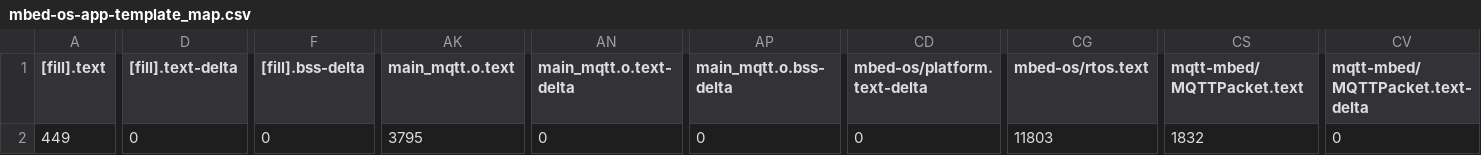
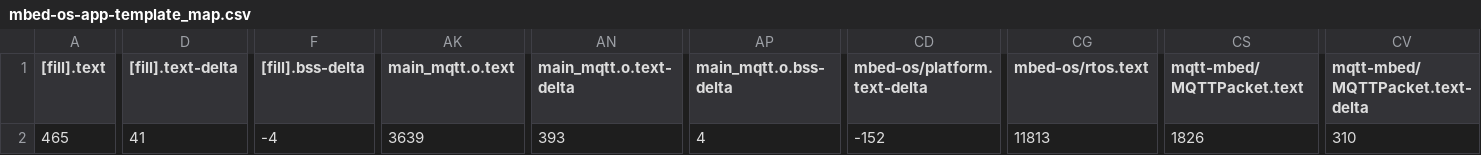
Before and after one commit to BouBooo/IOT_project, a CSV file: BUILD/ZEST_CORE_STM32L496RG/GCC_ARM/mbed-os-app-template_map.csv, drawn as a sheet; only a part is shown, gaps mark what is left out; the diff covers the shown part only; the diff names each change by its address in the sheet, - before the commit and + after, or states it on an @@ line.

```diff
--- a/BUILD/ZEST_CORE_STM32L496RG/GCC_ARM/mbed-os-app-template_map.csv
+++ b/BUILD/ZEST_CORE_STM32L496RG/GCC_ARM/mbed-os-app-template_map.csv
-A2 ([fill].text): 449
+A2 ([fill].text): 465
-D2 ([fill].text-delta): 0
+D2 ([fill].text-delta): 41
-F2 ([fill].bss-delta): 0
+F2 ([fill].bss-delta): -4
-AK2 (main_mqtt.o.text): 3795
+AK2 (main_mqtt.o.text): 3639
-AN2 (main_mqtt.o.text-delta): 0
+AN2 (main_mqtt.o.text-delta): 393
-AP2 (main_mqtt.o.bss-delta): 0
+AP2 (main_mqtt.o.bss-delta): 4
-CD2 (mbed-os/platform.text-delta): 0
+CD2 (mbed-os/platform.text-delta): -152
-CG2 (mbed-os/rtos.text): 11803
+CG2 (mbed-os/rtos.text): 11813
-CS2 (mqtt-mbed/MQTTPacket.text): 1832
+CS2 (mqtt-mbed/MQTTPacket.text): 1826
-CV2 (mqtt-mbed/MQTTPacket.text-delta): 0
+CV2 (mqtt-mbed/MQTTPacket.text-delta): 310
```
Also changed, not shown: 1 edited cell elsewhere in this file, 9 other files.
